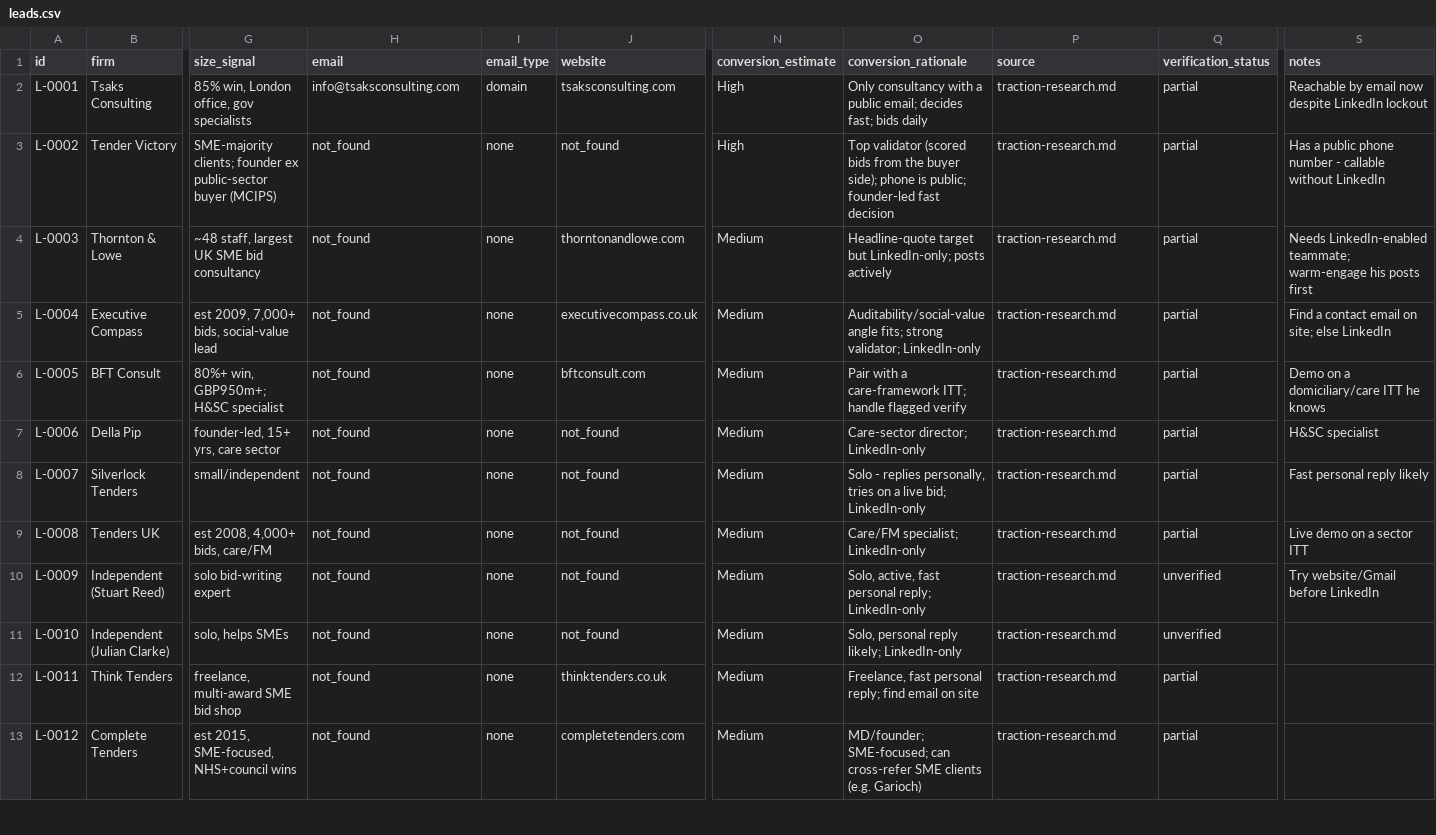
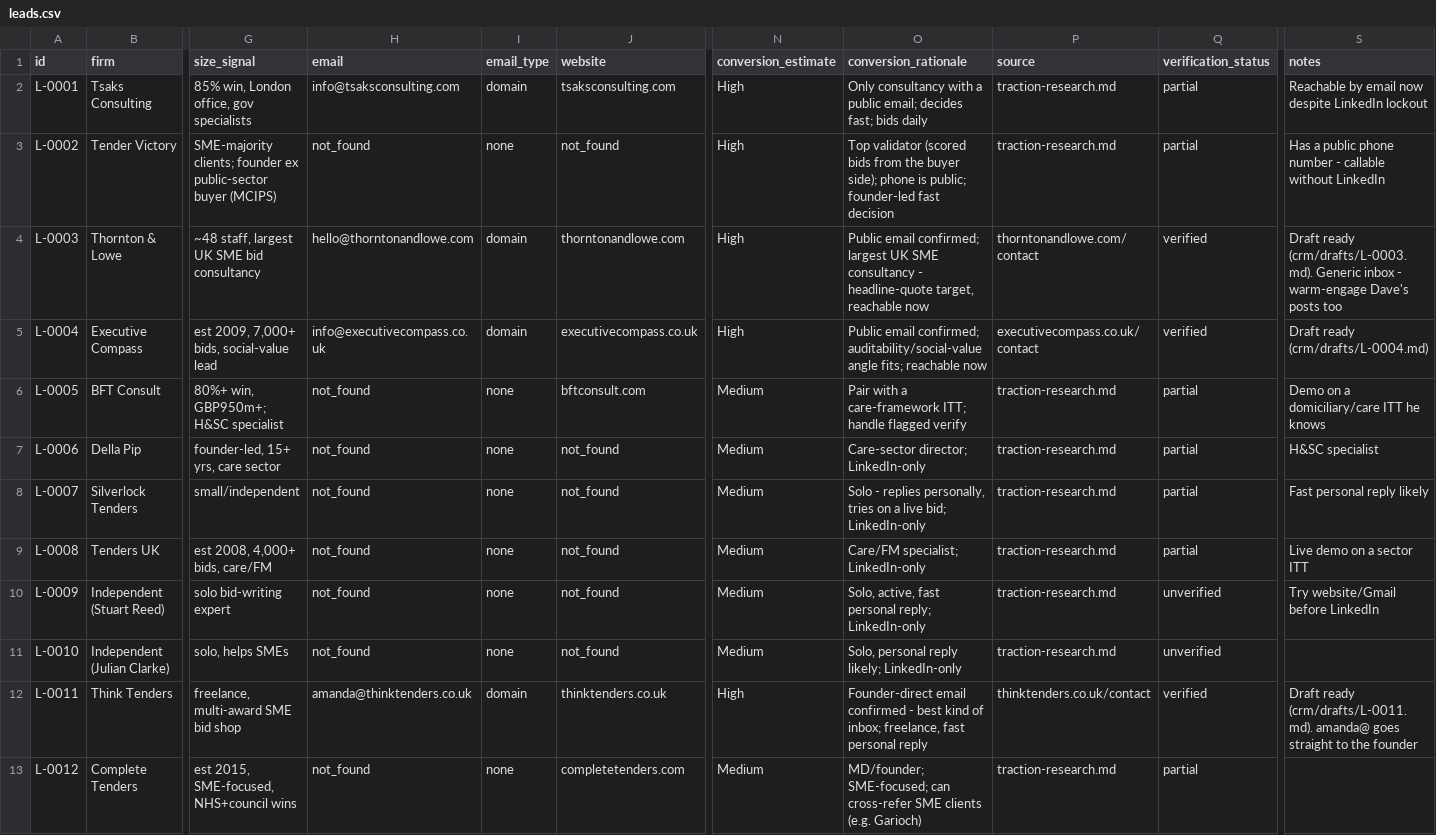
Before and after one commit to Welddevelopment/Bidframe, a CSV file: crm/leads.csv, drawn as a sheet; only a part is shown, gaps mark what is left out; the diff names each change by its address in the sheet, - before the commit and + after, or states it on an @@ line.

```diff
--- a/crm/leads.csv
+++ b/crm/leads.csv
-H4 (email): not_found
+H4 (email): hello@thorntonandlowe.com
-I4:I5 (email_type): none
+I4:I5 (email_type): domain
-N4:N5 (conversion_estimate): Medium
+N4:N5 (conversion_estimate): High
-O4 (conversion_rationale): Headline-quote target but LinkedIn-only; posts actively
+O4 (conversion_rationale): Public email confirmed; largest UK SME consultancy - headline-quote target, reachable now
-P4 (source): traction-research.md
+P4 (source): thorntonandlowe.com/contact
-Q4:Q5 (verification_status): partial
+Q4:Q5 (verification_status): verified
-S4 (notes): Needs LinkedIn-enabled teammate; warm-engage his posts first
+S4 (notes): Draft ready (crm/drafts/L-0003.md). Generic inbox - warm-engage Dave's posts too
-H5 (email): not_found
+H5 (email): info@executivecompass.co.uk
-O5 (conversion_rationale): Auditability/social-value angle fits; strong validator; LinkedIn-only
+O5 (conversion_rationale): Public email confirmed; auditability/social-value angle fits; reachable now
-P5 (source): traction-research.md
+P5 (source): executivecompass.co.uk/contact
-S5 (notes): Find a contact email on site; else LinkedIn
+S5 (notes): Draft ready (crm/drafts/L-0004.md)
-H12 (email): not_found
+H12 (email): amanda@thinktenders.co.uk
-I12 (email_type): none
+I12 (email_type): domain
-N12 (conversion_estimate): Medium
+N12 (conversion_estimate): High
-O12 (conversion_rationale): Freelance, fast personal reply; find email on site
+O12 (conversion_rationale): Founder-direct email confirmed - best kind of inbox; freelance, fast personal reply
-P12 (source): traction-research.md
+P12 (source): thinktenders.co.uk/contact
-Q12 (verification_status): partial
+Q12 (verification_status): verified
-S12 (notes): (empty)
+S12 (notes): Draft ready (crm/drafts/L-0011.md). amanda@ goes straight to the founder
```
Also changed, not shown: 5 other files.
